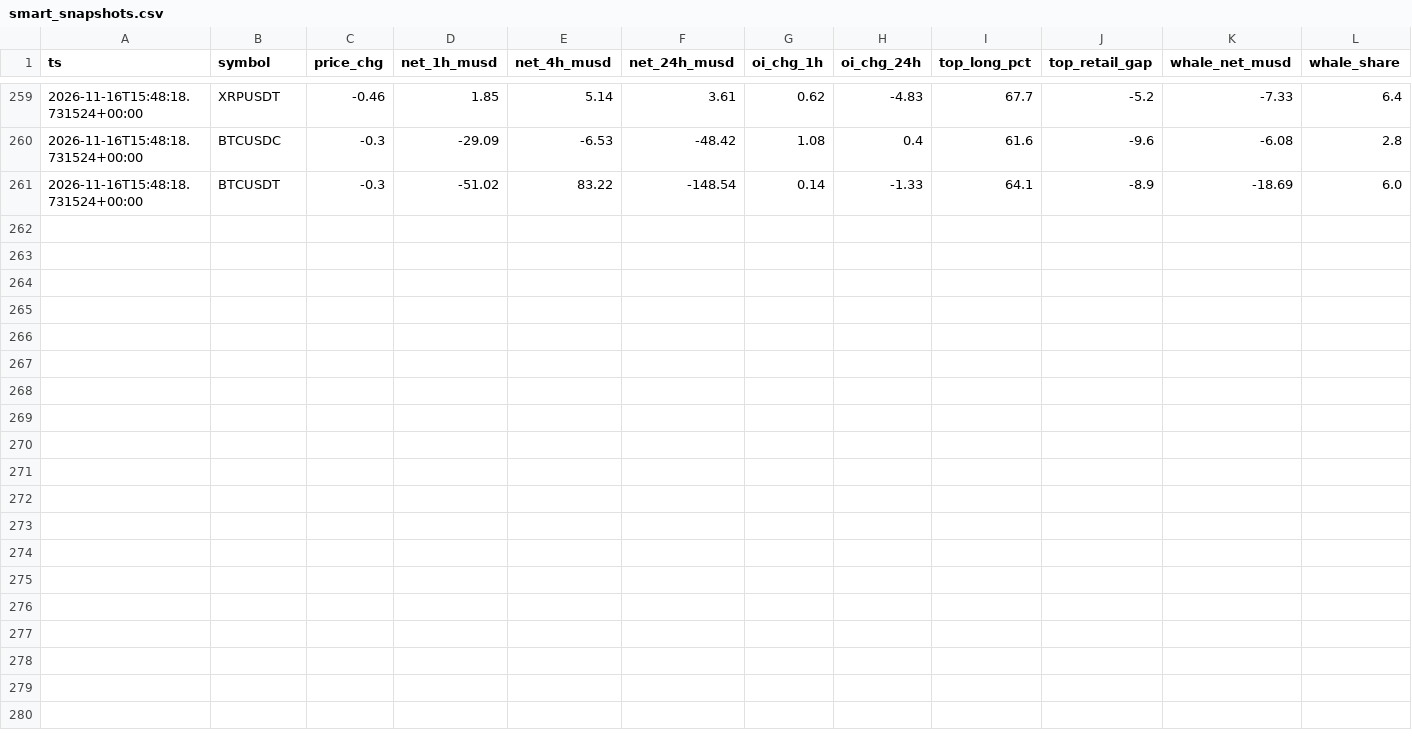
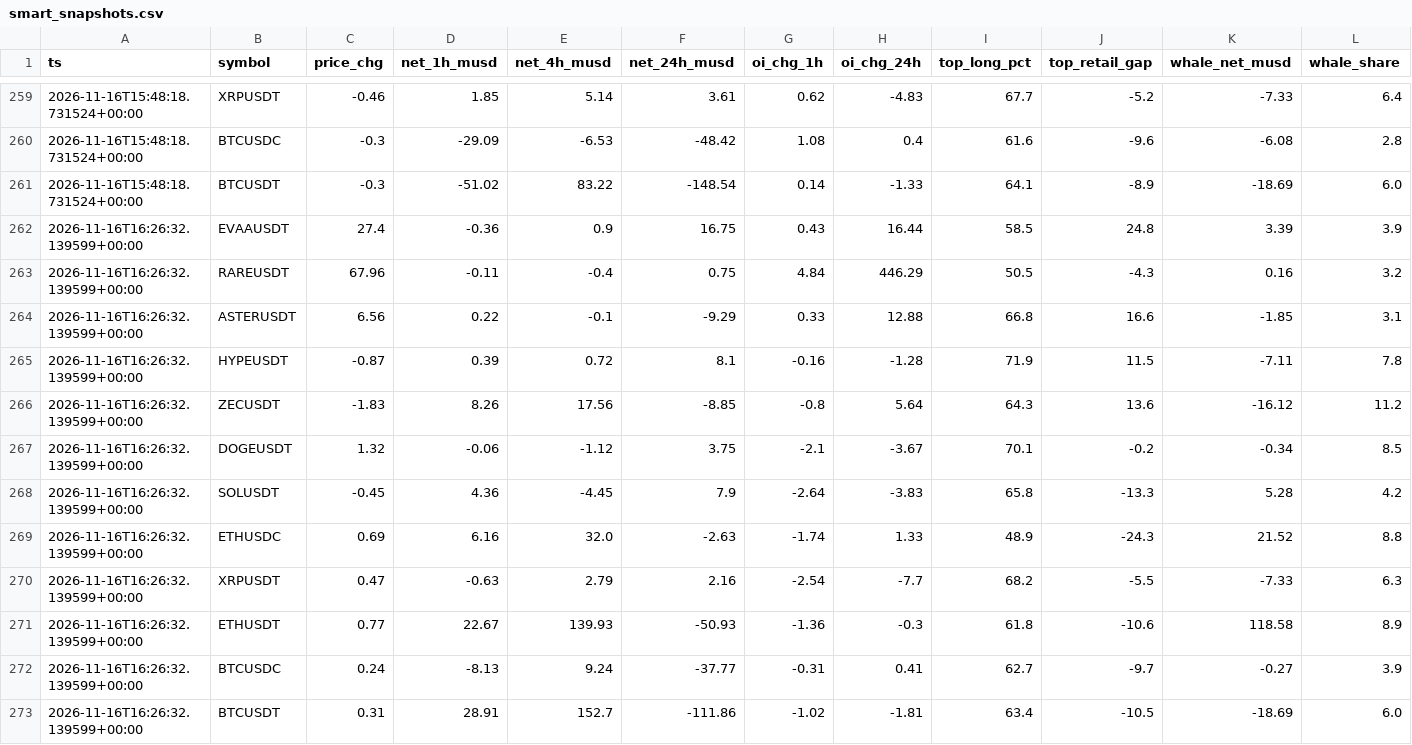
Before and after one commit to zoro34/funding-carry, a CSV file: data/smart_snapshots.csv, drawn as a sheet; only a part is shown, gaps mark what is left out; rows hold the shown columns only; the diff names each change by its address in the sheet, - before the commit and + after, or states it on an @@ line.

```diff
--- a/data/smart_snapshots.csv
+++ b/data/smart_snapshots.csv
+row 262: 2026-11-16T16:26:32.139599+00:00 | EVAAUSDT | 27.4 | -0.36 | 0.9 | 16.75 | 0.43 | 16.44 | 58.5 | 24.8 | 3.39 | 3.9
+row 263: 2026-11-16T16:26:32.139599+00:00 | RAREUSDT | 67.96 | -0.11 | -0.4 | 0.75 | 4.84 | 446.29 | 50.5 | -4.3 | 0.16 | 3.2
+row 264: 2026-11-16T16:26:32.139599+00:00 | ASTERUSDT | 6.56 | 0.22 | -0.1 | -9.29 | 0.33 | 12.88 | 66.8 | 16.6 | -1.85 | 3.1
+row 265: 2026-11-16T16:26:32.139599+00:00 | HYPEUSDT | -0.87 | 0.39 | 0.72 | 8.1 | -0.16 | -1.28 | 71.9 | 11.5 | -7.11 | 7.8
+row 266: 2026-11-16T16:26:32.139599+00:00 | ZECUSDT | -1.83 | 8.26 | 17.56 | -8.85 | -0.8 | 5.64 | 64.3 | 13.6 | -16.12 | 11.2
+row 267: 2026-11-16T16:26:32.139599+00:00 | DOGEUSDT | 1.32 | -0.06 | -1.12 | 3.75 | -2.1 | -3.67 | 70.1 | -0.2 | -0.34 | 8.5
+row 268: 2026-11-16T16:26:32.139599+00:00 | SOLUSDT | -0.45 | 4.36 | -4.45 | 7.9 | -2.64 | -3.83 | 65.8 | -13.3 | 5.28 | 4.2
+row 269: 2026-11-16T16:26:32.139599+00:00 | ETHUSDC | 0.69 | 6.16 | 32.0 | -2.63 | -1.74 | 1.33 | 48.9 | -24.3 | 21.52 | 8.8
+row 270: 2026-11-16T16:26:32.139599+00:00 | XRPUSDT | 0.47 | -0.63 | 2.79 | 2.16 | -2.54 | -7.7 | 68.2 | -5.5 | -7.33 | 6.3
+row 271: 2026-11-16T16:26:32.139599+00:00 | ETHUSDT | 0.77 | 22.67 | 139.93 | -50.93 | -1.36 | -0.3 | 61.8 | -10.6 | 118.58 | 8.9
+row 272: 2026-11-16T16:26:32.139599+00:00 | BTCUSDC | 0.24 | -8.13 | 9.24 | -37.77 | -0.31 | 0.41 | 62.7 | -9.7 | -0.27 | 3.9
+row 273: 2026-11-16T16:26:32.139599+00:00 | BTCUSDT | 0.31 | 28.91 | 152.7 | -111.86 | -1.02 | -1.81 | 63.4 | -10.5 | -18.69 | 6.0
```
Also changed, not shown: 10 other files.
